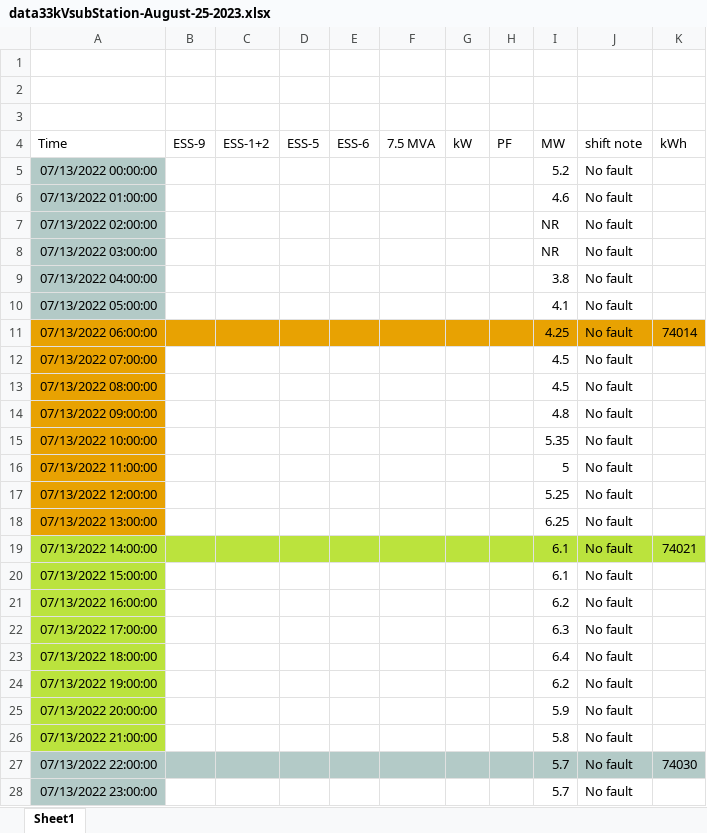
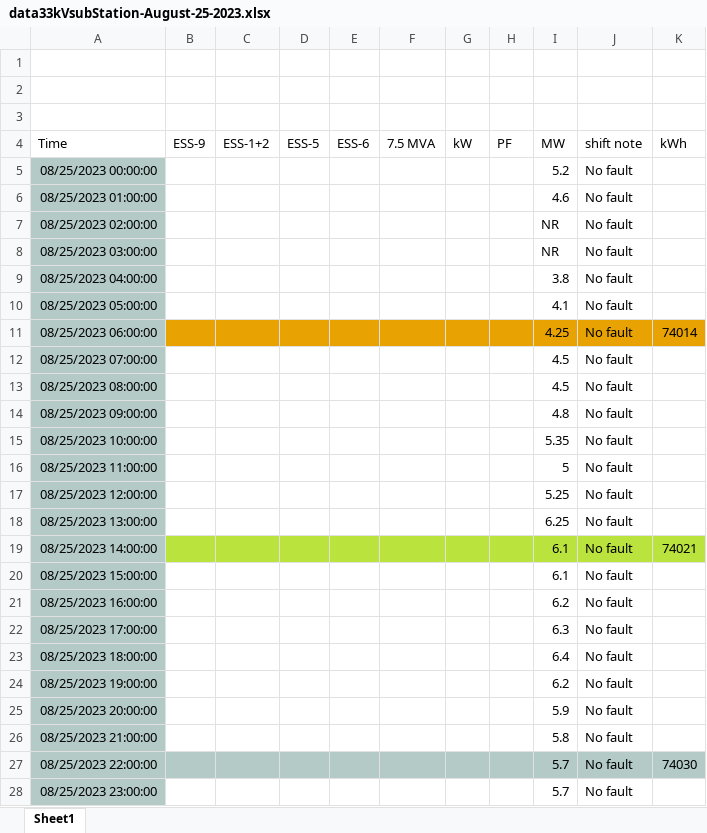
Before and after one commit to SusannaJoseph49/Power_grids_hw2, an Excel workbook: digitizedData/data33kVsubStation-August-25-2023.xlsx, sheet Sheet1, drawn as a sheet; values as stored, in another font and other column widths than the file's, no borders; the diff names each change by its address in the sheet, - before the commit and + after, or states it on an @@ line.

```diff
--- a/digitizedData/data33kVsubStation-August-25-2023.xlsx (sheet Sheet1)
+++ b/digitizedData/data33kVsubStation-August-25-2023.xlsx (sheet Sheet1)
-A5 (Time): 07/13/2022 00:00:00
+A5 (Time): 08/25/2023 00:00:00
-A6 (Time): 07/13/2022 01:00:00
+A6 (Time): 08/25/2023 01:00:00
-A7 (Time): 07/13/2022 02:00:00
+A7 (Time): 08/25/2023 02:00:00
-A8 (Time): 07/13/2022 03:00:00
+A8 (Time): 08/25/2023 03:00:00
-A9 (Time): 07/13/2022 04:00:00
+A9 (Time): 08/25/2023 04:00:00
-A10 (Time): 07/13/2022 05:00:00
+A10 (Time): 08/25/2023 05:00:00
-A11 (Time): 07/13/2022 06:00:00
+A11 (Time): 08/25/2023 06:00:00
-A11:A18 fill: #E8A202
+A11:A18 fill: #B3CAC7
-A12 (Time): 07/13/2022 07:00:00
+A12 (Time): 08/25/2023 07:00:00
-A13 (Time): 07/13/2022 08:00:00
+A13 (Time): 08/25/2023 08:00:00
-A14 (Time): 07/13/2022 09:00:00
+A14 (Time): 08/25/2023 09:00:00
-A15 (Time): 07/13/2022 10:00:00
+A15 (Time): 08/25/2023 10:00:00
-A16 (Time): 07/13/2022 11:00:00
+A16 (Time): 08/25/2023 11:00:00
-A17 (Time): 07/13/2022 12:00:00
+A17 (Time): 08/25/2023 12:00:00
-A18 (Time): 07/13/2022 13:00:00
+A18 (Time): 08/25/2023 13:00:00
-A19 (Time): 07/13/2022 14:00:00
+A19 (Time): 08/25/2023 14:00:00
-A19:A26 fill: #BBE33D
+A19:A26 fill: #B3CAC7
-A20 (Time): 07/13/2022 15:00:00
+A20 (Time): 08/25/2023 15:00:00
-A21 (Time): 07/13/2022 16:00:00
+A21 (Time): 08/25/2023 16:00:00
-A22 (Time): 07/13/2022 17:00:00
+A22 (Time): 08/25/2023 17:00:00
-A23 (Time): 07/13/2022 18:00:00
+A23 (Time): 08/25/2023 18:00:00
-A24 (Time): 07/13/2022 19:00:00
+A24 (Time): 08/25/2023 19:00:00
-A25 (Time): 07/13/2022 20:00:00
+A25 (Time): 08/25/2023 20:00:00
-A26 (Time): 07/13/2022 21:00:00
+A26 (Time): 08/25/2023 21:00:00
-A27 (Time): 07/13/2022 22:00:00
+A27 (Time): 08/25/2023 22:00:00
-A28 (Time): 07/13/2022 23:00:00
+A28 (Time): 08/25/2023 23:00:00
```
Also changed, not shown: digitizedData/data33kVsubStation-August-11-2023.xlsx, digitizedData/data33kVsubStation-August-14-2023.xlsx, 29 other files.
